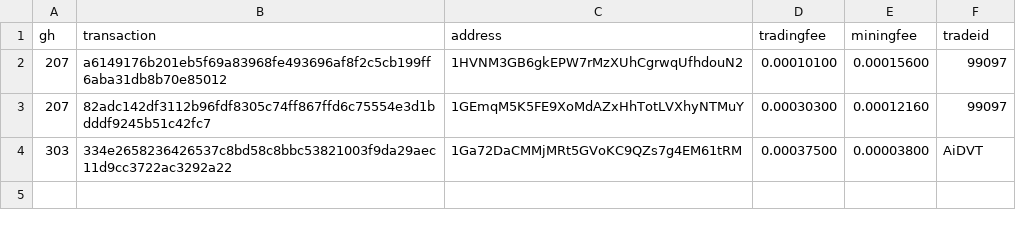
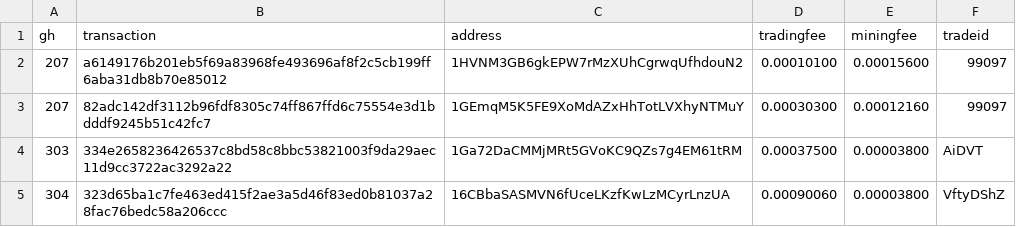
Before and after one commit to bisq-network/support, a CSV file: support-366.csv, drawn as a sheet; the diff names each change by its address in the sheet, - before the commit and + after, or states it on an @@ line.

Commit message:
Add txns for fee reimbursement #304

```diff
--- a/support-366.csv
+++ b/support-366.csv
+row 5: 304 | 323d65ba1c7fe463ed415f2ae3a5d46f83ed0b81037a28fac76bedc58a206ccc | 16CBbaSASMVN6fUceLKzfKwLzMCyrLnzUA | 0.00090060 | 0.00003800 | VftyDShZ
```
